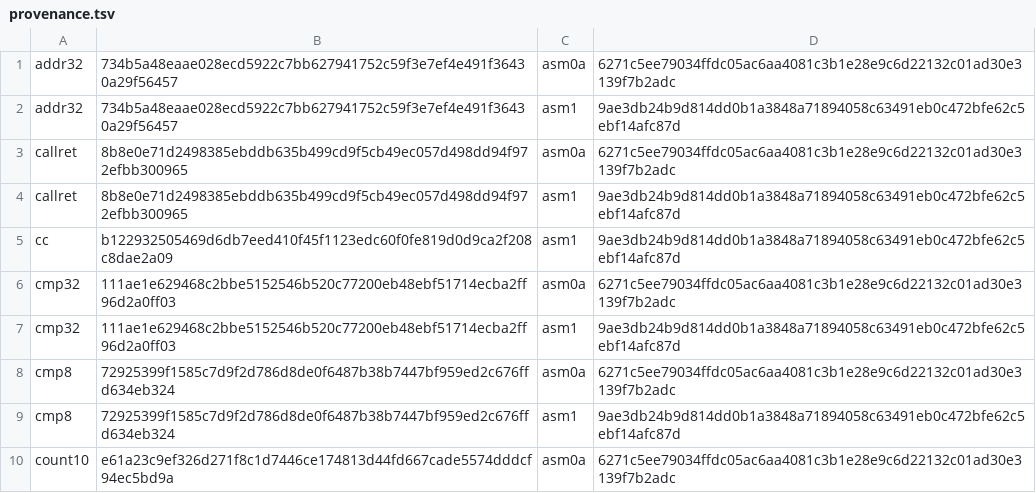
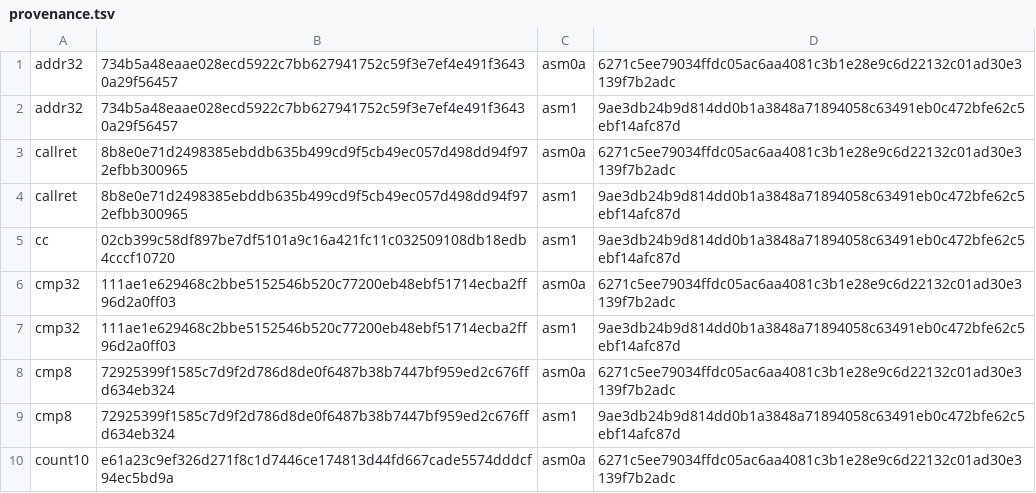
Before and after one commit to saxeum/asm-bootstrap, a TSV file: docs/provenance.tsv, drawn as a sheet; only a part is shown.

```diff
--- a/docs/provenance.tsv
+++ b/docs/provenance.tsv
@@ -4,3 +4,3 @@ callret	8b8e0e71d2498385ebddb635b499cd9f5cb49ec057d498dd94f972efbb300965	asm0a	6
 callret	8b8e0e71d2498385ebddb635b499cd9f5cb49ec057d498dd94f972efbb300965	asm1	9ae3db24b9d814dd0b1a3848a71894058c63491eb0c472bfe62c5ebf14afc87d
-cc	b122932505469d6db7eed410f45f1123edc60f0fe819d0d9ca2f208c8dae2a09	asm1	9ae3db24b9d814dd0b1a3848a71894058c63491eb0c472bfe62c5ebf14afc87d
+cc	02cb399c58df897be7df5101a9c16a421fc11c032509108db18edb4cccf10720	asm1	9ae3db24b9d814dd0b1a3848a71894058c63491eb0c472bfe62c5ebf14afc87d
 cmp32	111ae1e629468c2bbe5152546b520c77200eb48ebf51714ecba2ff96d2a0ff03	asm0a	6271c5ee79034ffdc05ac6aa4081c3b1e28e9c6d22132c01ad30e3139f7b2adc
```
Also changed, not shown: 9 other files.
